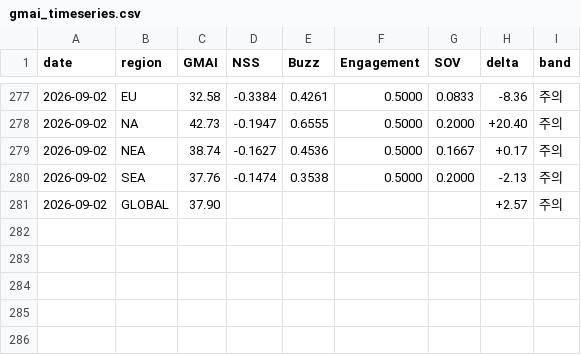
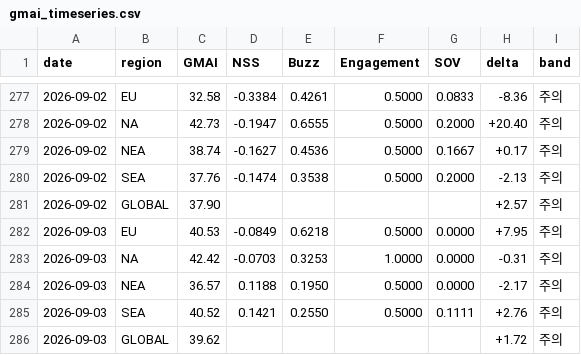
Before and after one commit to anduli0/gucci-intel-engine, a CSV file: data/index/gmai_timeseries.csv, drawn as a sheet; only a part is shown, gaps mark what is left out; the diff names each change by its address in the sheet, - before the commit and + after, or states it on an @@ line.

Commit message:
data: 2026-09-03 08:16 daily cycle

```diff
--- a/data/index/gmai_timeseries.csv
+++ b/data/index/gmai_timeseries.csv
+row 282: 2026-09-03 | EU | 40.53 | -0.0849 | 0.6218 | 0.5000 | 0.0000 | +7.95 | 주의
+row 283: 2026-09-03 | NA | 42.42 | -0.0703 | 0.3253 | 1.0000 | 0.0000 | -0.31 | 주의
+row 284: 2026-09-03 | NEA | 36.57 | 0.1188 | 0.1950 | 0.5000 | 0.0000 | -2.17 | 주의
+row 285: 2026-09-03 | SEA | 40.52 | 0.1421 | 0.2550 | 0.5000 | 0.1111 | +2.76 | 주의
+row 286: 2026-09-03 | GLOBAL | 39.62 |  |  |  |  | +1.72 | 주의
```
Also changed, not shown: 53 other files.
